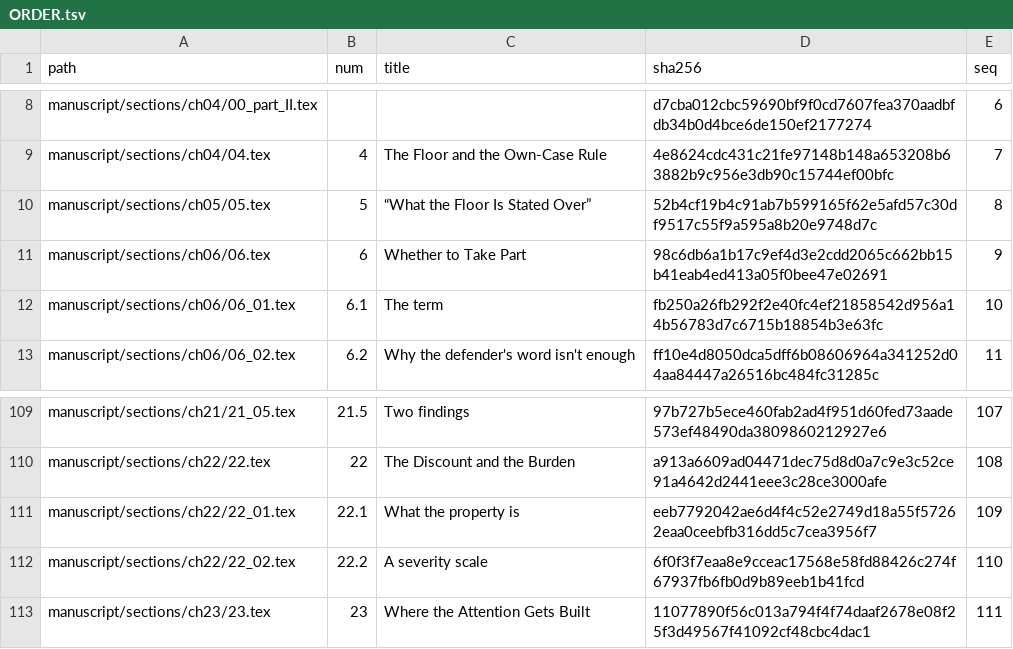
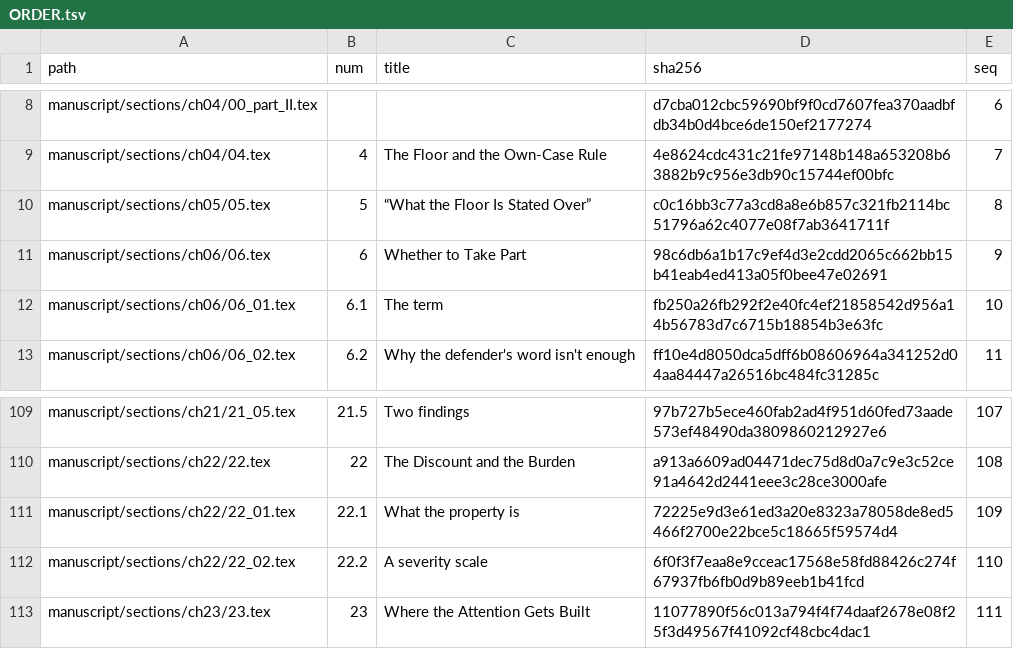
Before and after one commit to jgstern-agent/antifascist.intelligence, a TSV file: manuscript/sections/ORDER.tsv, drawn as a sheet; only a part is shown, gaps mark what is left out.

```diff
--- a/manuscript/sections/ORDER.tsv
+++ b/manuscript/sections/ORDER.tsv
@@ -9,3 +9,3 @@ manuscript/sections/ch04/00_part_II.tex			d7cba012cbc59690bf9f0cd7607fea370aadbf
 manuscript/sections/ch04/04.tex	4	The Floor and the Own-Case Rule	4e8624cdc431c21fe97148b148a653208b63882b9c956e3db90c15744ef00bfc	7
-manuscript/sections/ch05/05.tex	5	“What the Floor Is Stated Over”	52b4cf19b4c91ab7b599165f62e5afd57c30df9517c55f9a595a8b20e9748d7c	8
+manuscript/sections/ch05/05.tex	5	“What the Floor Is Stated Over”	c0c16bb3c77a3cd8a8e6b857c321fb2114bc51796a62c4077e08f7ab3641711f	8
 manuscript/sections/ch06/06.tex	6	Whether to Take Part	98c6db6a1b17c9ef4d3e2cdd2065c662bb15b41eab4ed413a05f0bee47e02691	9
@@ -110,3 +110,3 @@ manuscript/sections/ch21/21_05.tex	21.5	Two findings	97b727b5ece460fab2ad4f951d6
 manuscript/sections/ch22/22.tex	22	The Discount and the Burden	a913a6609ad04471dec75d8d0a7c9e3c52ce91a4642d2441eee3c28ce3000afe	108
-manuscript/sections/ch22/22_01.tex	22.1	What the property is	eeb7792042ae6d4f4c52e2749d18a55f57262eaa0ceebfb316dd5c7cea3956f7	109
+manuscript/sections/ch22/22_01.tex	22.1	What the property is	72225e9d3e61ed3a20e8323a78058de8ed5466f2700e22bce5c18665f59574d4	109
 manuscript/sections/ch22/22_02.tex	22.2	A severity scale	6f0f3f7eaa8e9cceac17568e58fd88426c274f67937fb6fb0d9b89eeb1b41fcd	110
```
Also changed, not shown: 3 other files.
